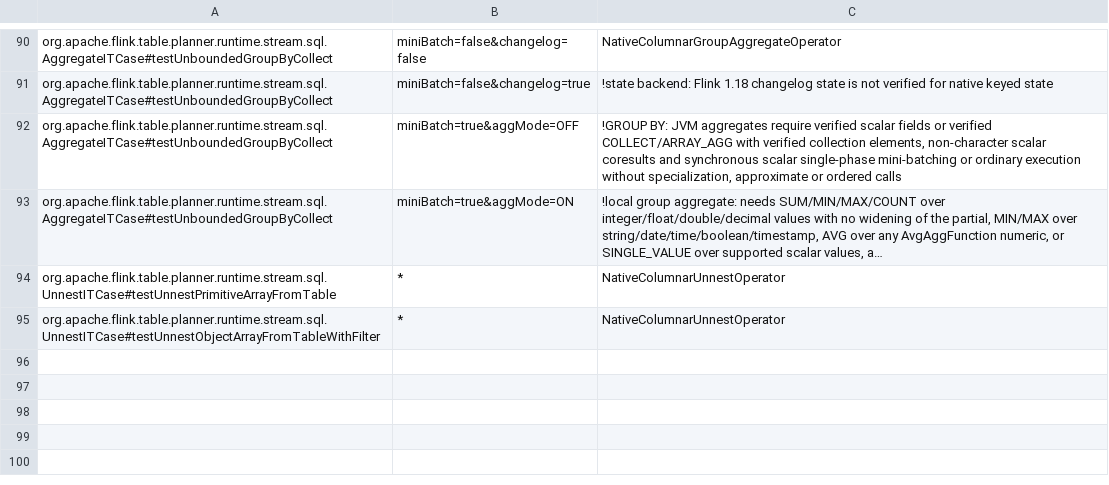
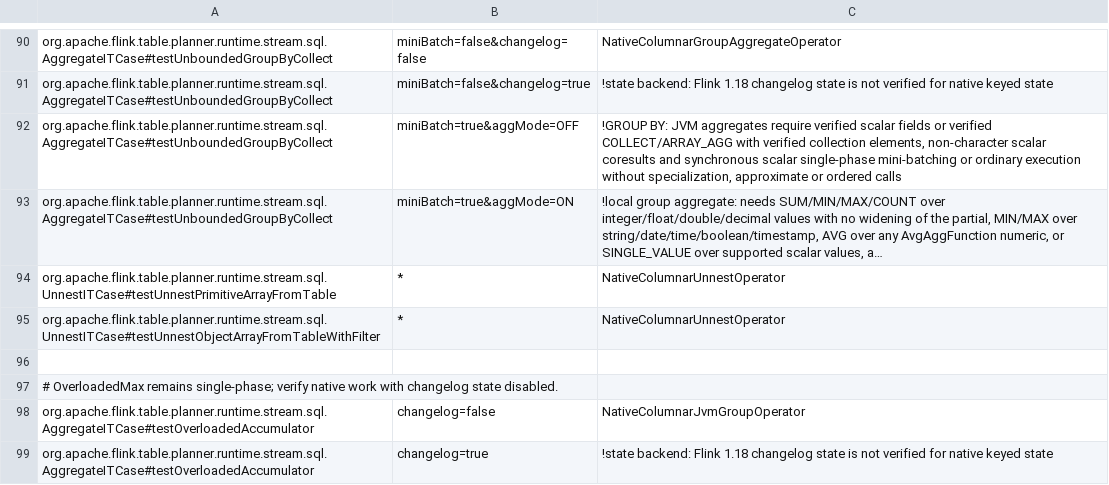
Before and after one commit to datafusion-contrib/StreamFusion, a TSV file: dev/flink-suite/agent/src/main/resources/native-execution-flink1.18-state.tsv, drawn as a sheet; only a part is shown, gaps mark what is left out; long unchanged cells end in ….

Commit message:
Cover the complete upstream aggregate parameter matrix
Contracted upstream methods run every released fixture configuration. Declare ordinary and mini-batch variants, including local/global requests that remain physically single-phase because the overloaded aggregate has no merge method. Keep explicit asynchronous/changelog state exclusions and add the Flink 1.18 state inventory so native execution is actually required there.

A data regression first reproduced the incomplete matrix (six required Vintage configurations versus two declarations), then checks all six/seven released configurations, exact native operator identities, conditional fallback routes and the native-state inventory. All 38 execution-contract tooling tests pass. Three extra phase-selection controls pass on each released Flink line with matching values/types, positive group input and actual single-phase plans. Production code and measured fixture bodies are unchanged; preserve original measurements and record the extra validation separately.

```diff
--- a/dev/flink-suite/agent/src/main/resources/native-execution-flink1.18-state.tsv
+++ b/dev/flink-suite/agent/src/main/resources/native-execution-flink1.18-state.tsv
@@ -95 +95,5 @@ org.apache.flink.table.planner.runtime.stream.sql.UnnestITCase#testUnnestPrimiti
 org.apache.flink.table.planner.runtime.stream.sql.UnnestITCase#testUnnestObjectArrayFromTableWithFilter	*	NativeColumnarUnnestOperator
+
+# OverloadedMax remains single-phase; verify native work with changelog state disabled.
+org.apache.flink.table.planner.runtime.stream.sql.AggregateITCase#testOverloadedAccumulator	changelog=false	NativeColumnarJvmGroupOperator
+org.apache.flink.table.planner.runtime.stream.sql.AggregateITCase#testOverloadedAccumulator	changelog=true	!state backend: Flink 1.18 changelog state is not verified for native keyed state
```
Also changed, not shown: dev/flink-suite/agent/src/main/resources/native-execution-flink1.18.tsv, dev/flink-suite/agent/src/main/resources/native-execution.tsv, 7 other files.
